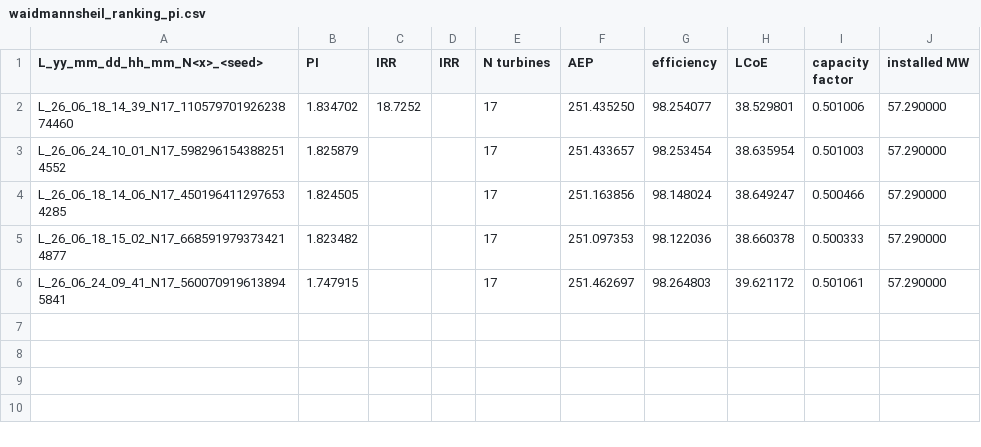
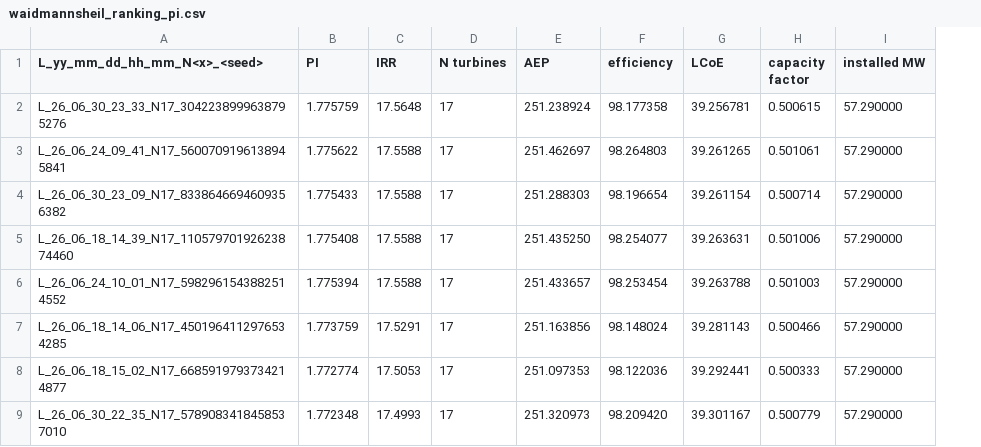
Before and after one commit to GeorgeLeatherby/design-of-wind-farms, a CSV file: waidmannsheil/results/waidmannsheil_ranking_pi.csv, drawn as a sheet; removed rows and columns are numbered as before the commit, all else as after; the diff names each change by its address in the sheet, - before the commit and + after, or states it on an @@ line.

```diff
--- a/waidmannsheil/results/waidmannsheil_ranking_pi.csv
+++ b/waidmannsheil/results/waidmannsheil_ranking_pi.csv
-column D (IRR), empty
+row 2: L_26_06_30_23_33_N17_3042238999638795276 | 1.775759 | 17.5648 | 17 | 251.238924 | 98.177358 | 39.256781 | 0.500615 | 57.290000
+row 3: L_26_06_24_09_41_N17_5600709196138945841 | 1.775622 | 17.5588 | 17 | 251.462697 | 98.264803 | 39.261265 | 0.501061 | 57.290000
+row 4: L_26_06_30_23_09_N17_8338646694609356382 | 1.775433 | 17.5588 | 17 | 251.288303 | 98.196654 | 39.261154 | 0.500714 | 57.290000
-B5 (PI): 1.834702
+B5 (PI): 1.775408
-C5 (IRR): 18.7252
+C5 (IRR): 17.5588
-G5 (LCoE): 38.529801
+G5 (LCoE): 39.263631
-B6 (PI): 1.825879
+B6 (PI): 1.775394
-C6 (IRR): (empty)
+C6 (IRR): 17.5588
-G6 (LCoE): 38.635954
+G6 (LCoE): 39.263788
-B7 (PI): 1.824505
+B7 (PI): 1.773759
-C7 (IRR): (empty)
+C7 (IRR): 17.5291
-G7 (LCoE): 38.649247
+G7 (LCoE): 39.281143
-B8 (PI): 1.823482
+B8 (PI): 1.772774
-C8 (IRR): (empty)
+C8 (IRR): 17.5053
-G8 (LCoE): 38.660378
+G8 (LCoE): 39.292441
-row 6: L_26_06_24_09_41_N17_5600709196138945841 | 1.747915 |  |  | 17 | 251.462697 | 98.264803 | 39.621172 | 0.501061 | 57.290000
+row 9: L_26_06_30_22_35_N17_5789083418458537010 | 1.772348 | 17.4993 | 17 | 251.320973 | 98.209420 | 39.301167 | 0.500779 | 57.290000
```
Also changed, not shown: schlegelmuehle/results/schlegelmuehle_ranking_pi.csv, 11 other files.
